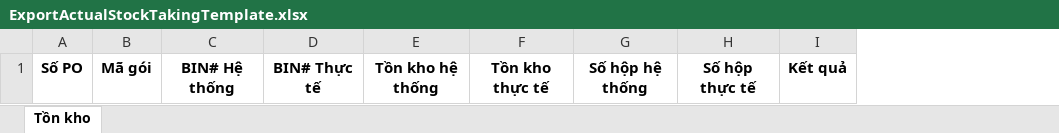
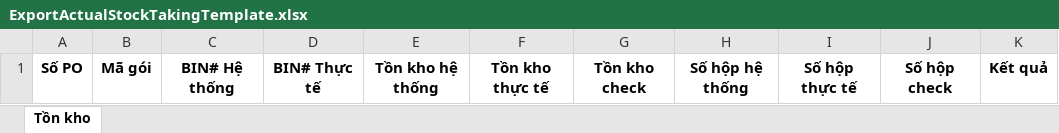
Before and after one commit to kcvn/kvc-wh-be, an Excel workbook: src/main/kotlin/com/kcvn/spm/assets/template/ExportActualStockTakingTemplate.xlsx, sheet Tồn kho, drawn as a sheet; values as stored, in another font and other column widths than the file's, no borders; the diff names each change by its address in the sheet, - before the commit and + after, or states it on an @@ line.

Commit message:
add checking info to exported file in actual stock taking

```diff
--- a/src/main/kotlin/com/kcvn/spm/assets/template/ExportActualStockTakingTemplate.xlsx (sheet Tồn kho)
+++ b/src/main/kotlin/com/kcvn/spm/assets/template/ExportActualStockTakingTemplate.xlsx (sheet Tồn kho)
+column G, row 1: Tồn kho check
+column J, row 1: Số hộp check
```
Also changed, not shown: 2 other files.
